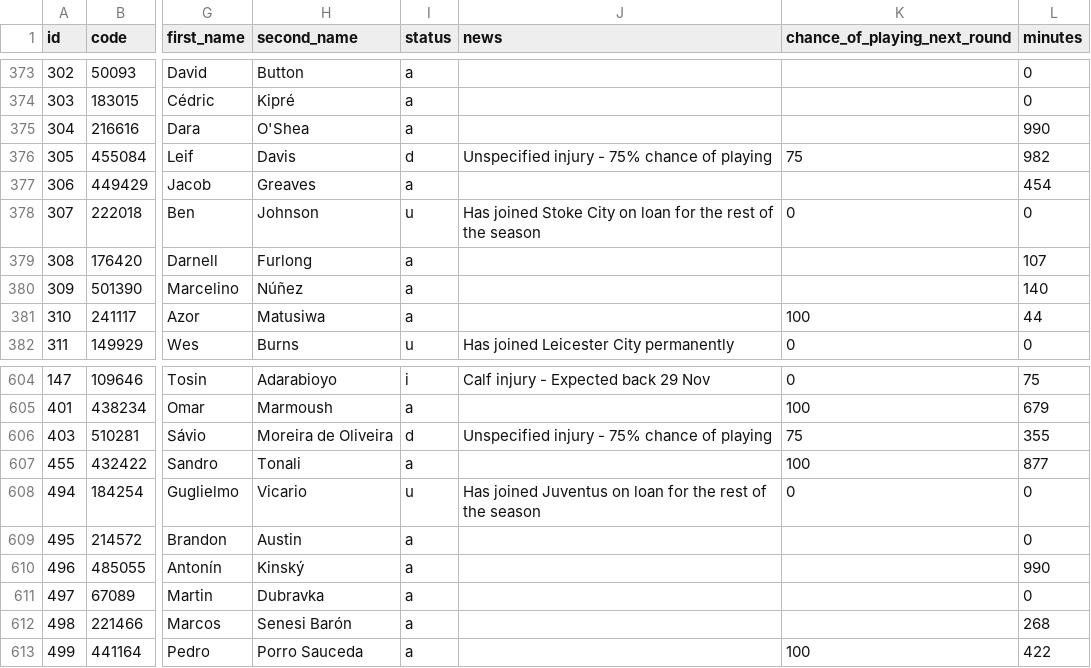
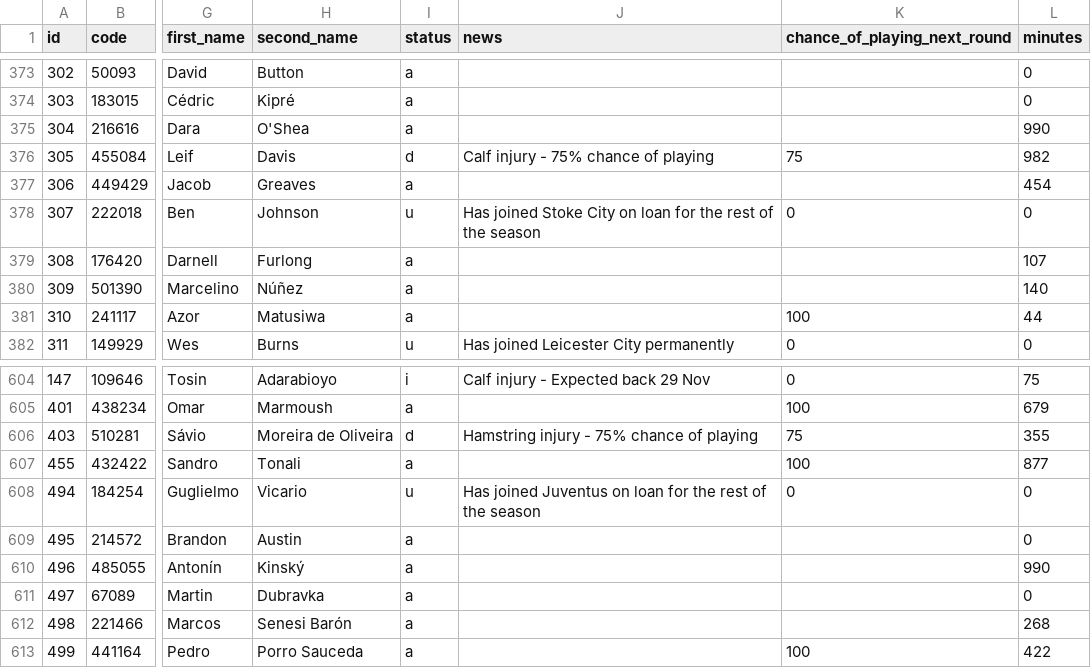
Before and after one commit to jpmaughan94/pl-elo, a CSV file: data/fpl/2026-27/players_raw.csv, drawn as a sheet; only a part is shown, gaps mark what is left out; the diff covers the shown part only; the diff names each change by its address in the sheet, - before the commit and + after, or states it on an @@ line.

```diff
--- a/data/fpl/2026-27/players_raw.csv
+++ b/data/fpl/2026-27/players_raw.csv
-J376 (news): Unspecified injury - 75% chance of playing
+J376 (news): Calf injury - 75% chance of playing
-J606 (news): Unspecified injury - 75% chance of playing
+J606 (news): Hamstring injury - 75% chance of playing
```
Also changed, not shown: 53 edited cells elsewhere in this file, data/fpl/2026-27/merged_gw.csv, 5 other files.
